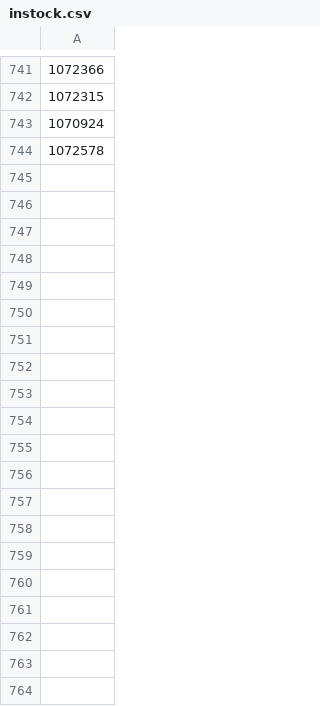
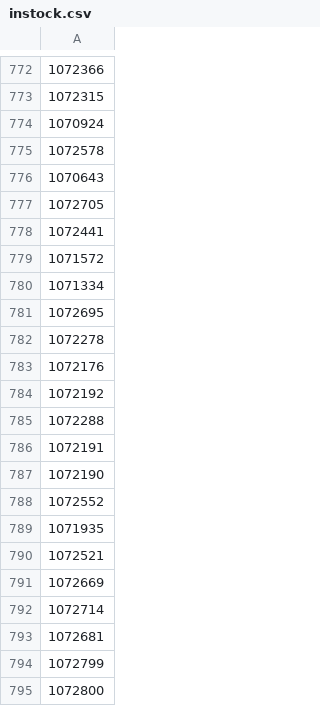
Before and after one commit to adriangcanada72-star/cards, a CSV file: instock.csv, drawn as a sheet; only a part is shown, gaps mark what is left out; the diff covers the shown part only; the diff names each change by its address in the sheet, - before the commit and + after, or states it on an @@ line.

Commit message:
Update in-stock SKUs 2026-08-17 23:09 UTC

```diff
--- a/instock.csv
+++ b/instock.csv
+row 776: 1070643
+row 777: 1072705
+row 778: 1072441
+row 779: 1071572
+row 780: 1071334
+row 781: 1072695
+row 782: 1072278
+row 783: 1072176
+row 784: 1072192
+row 785: 1072288
+row 786: 1072191
+row 787: 1072190
+row 788: 1072552
+row 789: 1071935
+row 790: 1072521
+row 791: 1072669
+row 792: 1072714
+row 793: 1072681
+row 794: 1072799
+row 795: 1072800
```
Also changed, not shown: 52 added rows, 8 removed rows and 1 edited cell elsewhere in this file.
